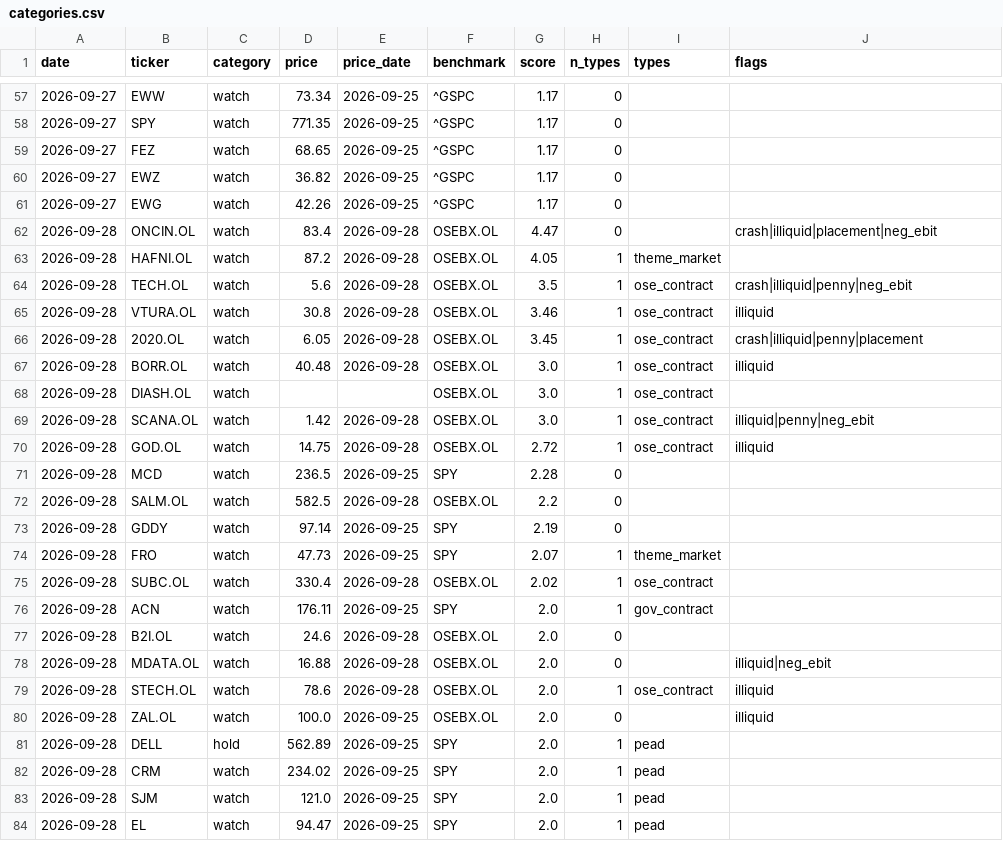
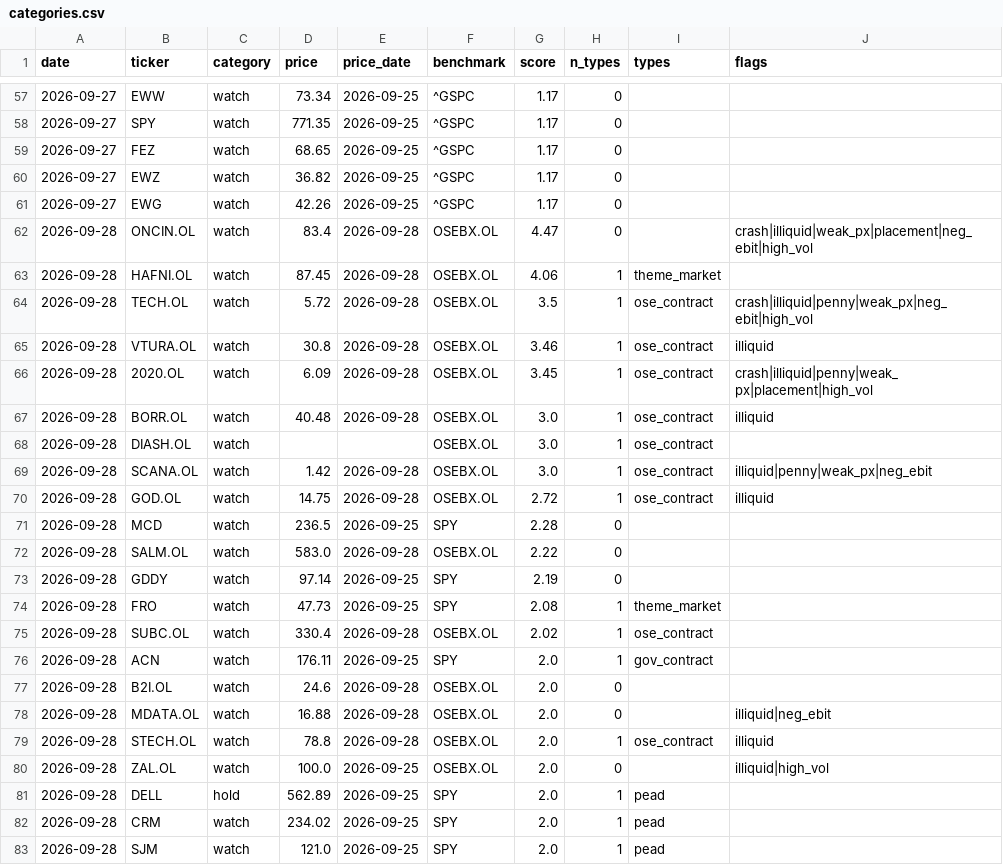
Before and after one commit to Feelwet/signal-tool, a CSV file: logs/categories.csv, drawn as a sheet; only a part is shown, gaps mark what is left out; the shorter side is filled out with more unchanged rows; the diff covers the shown part only.

```diff
--- a/logs/categories.csv
+++ b/logs/categories.csv
@@ -61,15 +61,15 @@ date,ticker,category,price,price_date,benchmark,score,n_types,types,flags
 2026-09-27,EWG,watch,42.26,2026-09-25,^GSPC,1.17,0,,
-2026-09-28,ONCIN.OL,watch,83.4,2026-09-28,OSEBX.OL,4.47,0,,crash|illiquid|placement|neg_ebit
-2026-09-28,HAFNI.OL,watch,87.2,2026-09-28,OSEBX.OL,4.05,1,theme_market,
-2026-09-28,TECH.OL,watch,5.6,2026-09-28,OSEBX.OL,3.5,1,ose_contract,crash|illiquid|penny|neg_ebit
+2026-09-28,ONCIN.OL,watch,83.4,2026-09-28,OSEBX.OL,4.47,0,,crash|illiquid|weak_px|placement|neg_ebit|high_vol
+2026-09-28,HAFNI.OL,watch,87.45,2026-09-28,OSEBX.OL,4.06,1,theme_market,
+2026-09-28,TECH.OL,watch,5.72,2026-09-28,OSEBX.OL,3.5,1,ose_contract,crash|illiquid|penny|weak_px|neg_ebit|high_vol
 2026-09-28,VTURA.OL,watch,30.8,2026-09-28,OSEBX.OL,3.46,1,ose_contract,illiquid
-2026-09-28,2020.OL,watch,6.05,2026-09-28,OSEBX.OL,3.45,1,ose_contract,crash|illiquid|penny|placement
+2026-09-28,2020.OL,watch,6.09,2026-09-28,OSEBX.OL,3.45,1,ose_contract,crash|illiquid|penny|weak_px|placement|high_vol
 2026-09-28,BORR.OL,watch,40.48,2026-09-28,OSEBX.OL,3.0,1,ose_contract,illiquid
 2026-09-28,DIASH.OL,watch,,,OSEBX.OL,3.0,1,ose_contract,
-2026-09-28,SCANA.OL,watch,1.42,2026-09-28,OSEBX.OL,3.0,1,ose_contract,illiquid|penny|neg_ebit
+2026-09-28,SCANA.OL,watch,1.42,2026-09-28,OSEBX.OL,3.0,1,ose_contract,illiquid|penny|weak_px|neg_ebit
 2026-09-28,GOD.OL,watch,14.75,2026-09-28,OSEBX.OL,2.72,1,ose_contract,illiquid
 2026-09-28,MCD,watch,236.5,2026-09-25,SPY,2.28,0,,
-2026-09-28,SALM.OL,watch,582.5,2026-09-28,OSEBX.OL,2.2,0,,
+2026-09-28,SALM.OL,watch,583.0,2026-09-28,OSEBX.OL,2.22,0,,
 2026-09-28,GDDY,watch,97.14,2026-09-25,SPY,2.19,0,,
-2026-09-28,FRO,watch,47.73,2026-09-25,SPY,2.07,1,theme_market,
+2026-09-28,FRO,watch,47.73,2026-09-25,SPY,2.08,1,theme_market,
 2026-09-28,SUBC.OL,watch,330.4,2026-09-28,OSEBX.OL,2.02,1,ose_contract,
@@ -78,4 +78,4 @@ date,ticker,category,price,price_date,benchmark,score,n_types,types,flags
 2026-09-28,MDATA.OL,watch,16.88,2026-09-28,OSEBX.OL,2.0,0,,illiquid|neg_ebit
-2026-09-28,STECH.OL,watch,78.6,2026-09-28,OSEBX.OL,2.0,1,ose_contract,illiquid
-2026-09-28,ZAL.OL,watch,100.0,2026-09-25,OSEBX.OL,2.0,0,,illiquid
+2026-09-28,STECH.OL,watch,78.8,2026-09-28,OSEBX.OL,2.0,1,ose_contract,illiquid
+2026-09-28,ZAL.OL,watch,100.0,2026-09-25,OSEBX.OL,2.0,0,,illiquid|high_vol
 2026-09-28,DELL,hold,562.89,2026-09-25,SPY,2.0,1,pead,
```
Also changed, not shown: 9 added rows, 3 removed rows and 21 edited cells elsewhere in this file.
